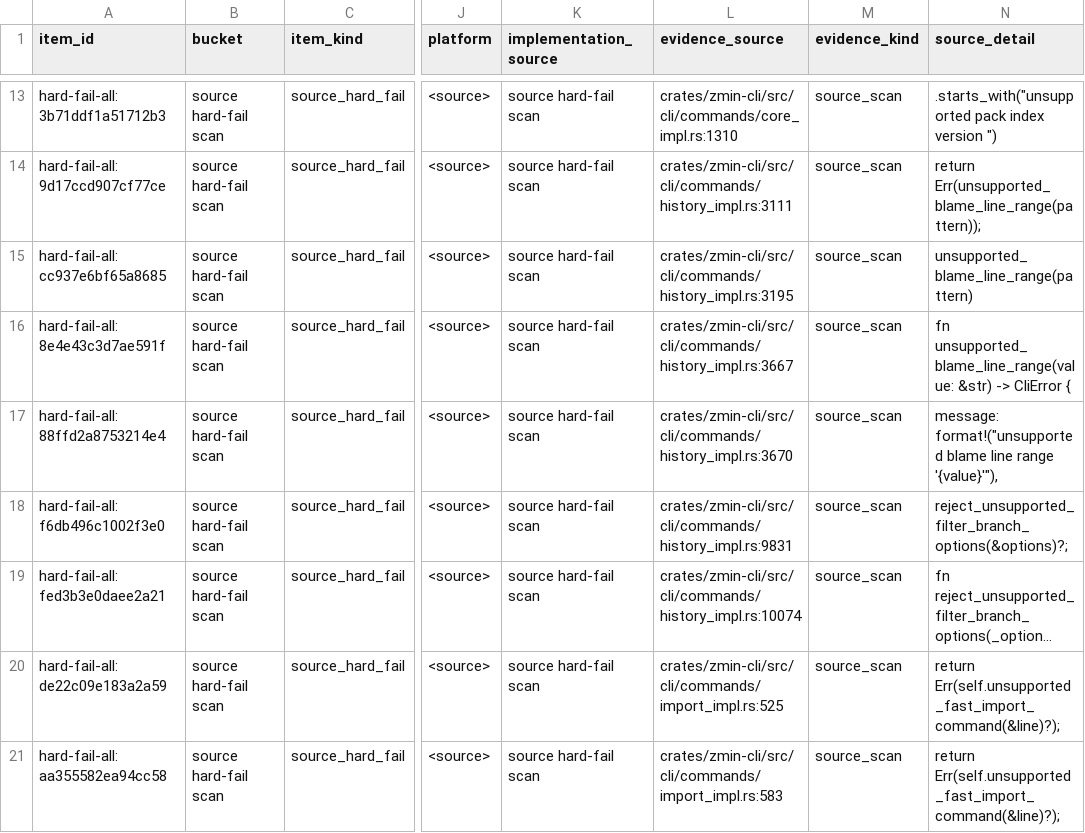
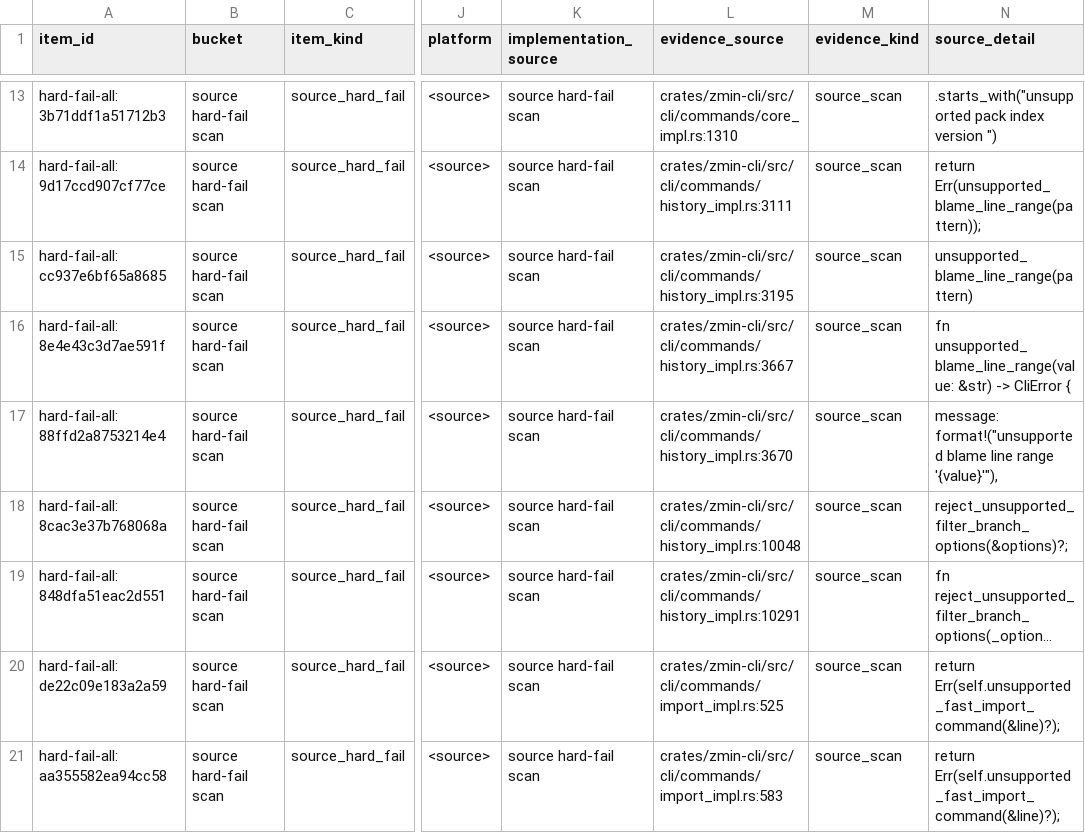
Before and after one commit to dschewchenko/zmin, a TSV file: docs/cli/census/hard_fail_scan.tsv, drawn as a sheet; only a part is shown, gaps mark what is left out; long unchanged cells end in …; the diff names each change by its address in the sheet, - before the commit and + after, or states it on an @@ line.

```diff
--- a/docs/cli/census/hard_fail_scan.tsv
+++ b/docs/cli/census/hard_fail_scan.tsv
-A18 (item_id): hard-fail-all:f6db496c1002f3e0
+A18 (item_id): hard-fail-all:8cac3e37b768068a
-L18 (evidence_source): crates/zmin-cli/src/cli/commands/history_impl.rs:9831
+L18 (evidence_source): crates/zmin-cli/src/cli/commands/history_impl.rs:10048
-A19 (item_id): hard-fail-all:fed3b3e0daee2a21
+A19 (item_id): hard-fail-all:848dfa51eac2d551
-L19 (evidence_source): crates/zmin-cli/src/cli/commands/history_impl.rs:10074
+L19 (evidence_source): crates/zmin-cli/src/cli/commands/history_impl.rs:10291
```
Also changed, not shown: docs/cli/census/command_progress.tsv, docs/cli/census/remaining_to_fix_or_verify.tsv, 13 other files.
